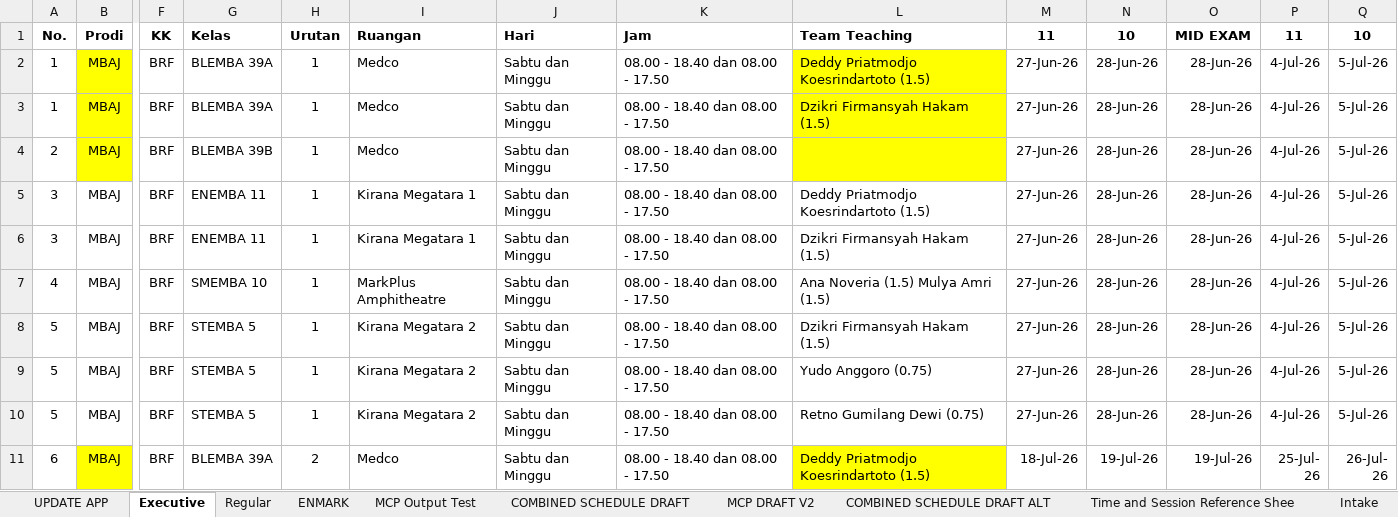
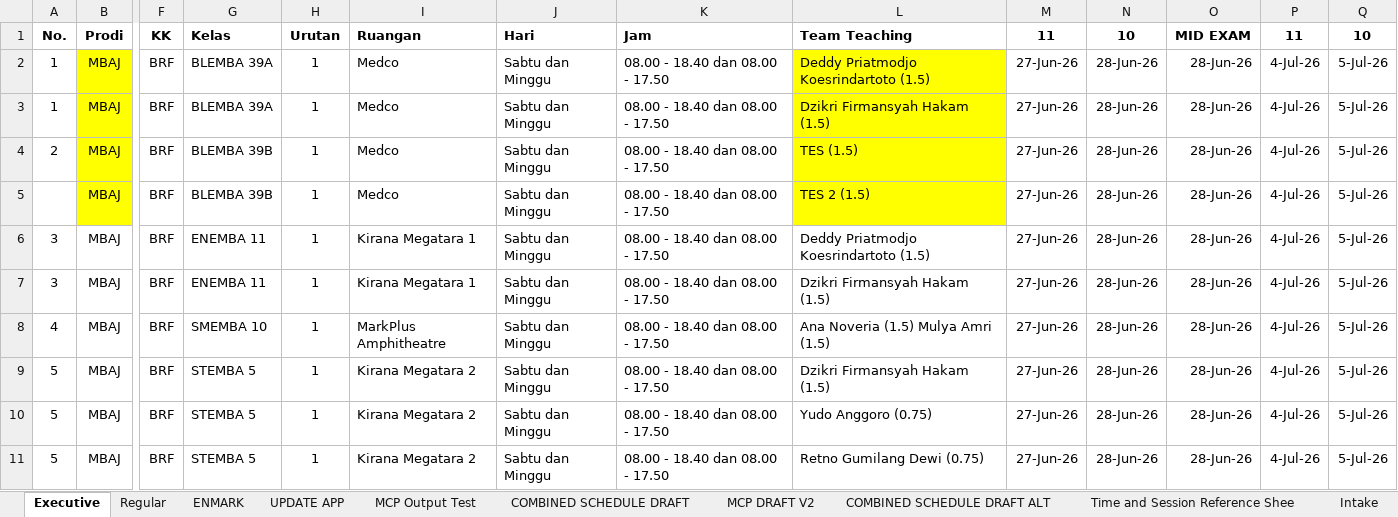
Before and after one commit to midshipman-urns/ScheduleManagerSBMITB, an Excel workbook: public/schedule.xlsx, sheet Executive, drawn as a sheet; only a part is shown, gaps mark what is left out; the shorter side is filled out with more unchanged rows; values as stored, in another font and other column widths than the file's, no borders; charts and pictures not drawn; rows hold the shown columns only; the diff names each change by its address in the sheet, - before the commit and + after, or states it on an @@ line.

Commit message:
Automated schedule overwrite from new sheet: 2026-05-11T20:41:14.213Z

```diff
--- a/public/schedule.xlsx (sheet Executive)
+++ b/public/schedule.xlsx (sheet Executive)
@@ sheet tab order changed: Executive | Regular | ENMARK | UPDATE APP | MCP Output Test | COMBINED SCHEDULE DRAFT | MCP DRAFT V2 | COMBINED SCHEDULE DRAFT ALT | Time and Session Reference Shee | Intake @@
-L4 (Team Teaching): (empty)
+L4 (Team Teaching): TES (1.5)
+row 5:  | MBAJ | BRF | BLEMBA 39B | 1 | Medco | Sabtu dan Minggu | 08.00 - 18.40 dan 08.00 - 17.50 | TES 2 (1.5) | 27-Jun-26 | 28-Jun-26 | 28-Jun-26 | 4-Jul-26 | 5-Jul-26
```
